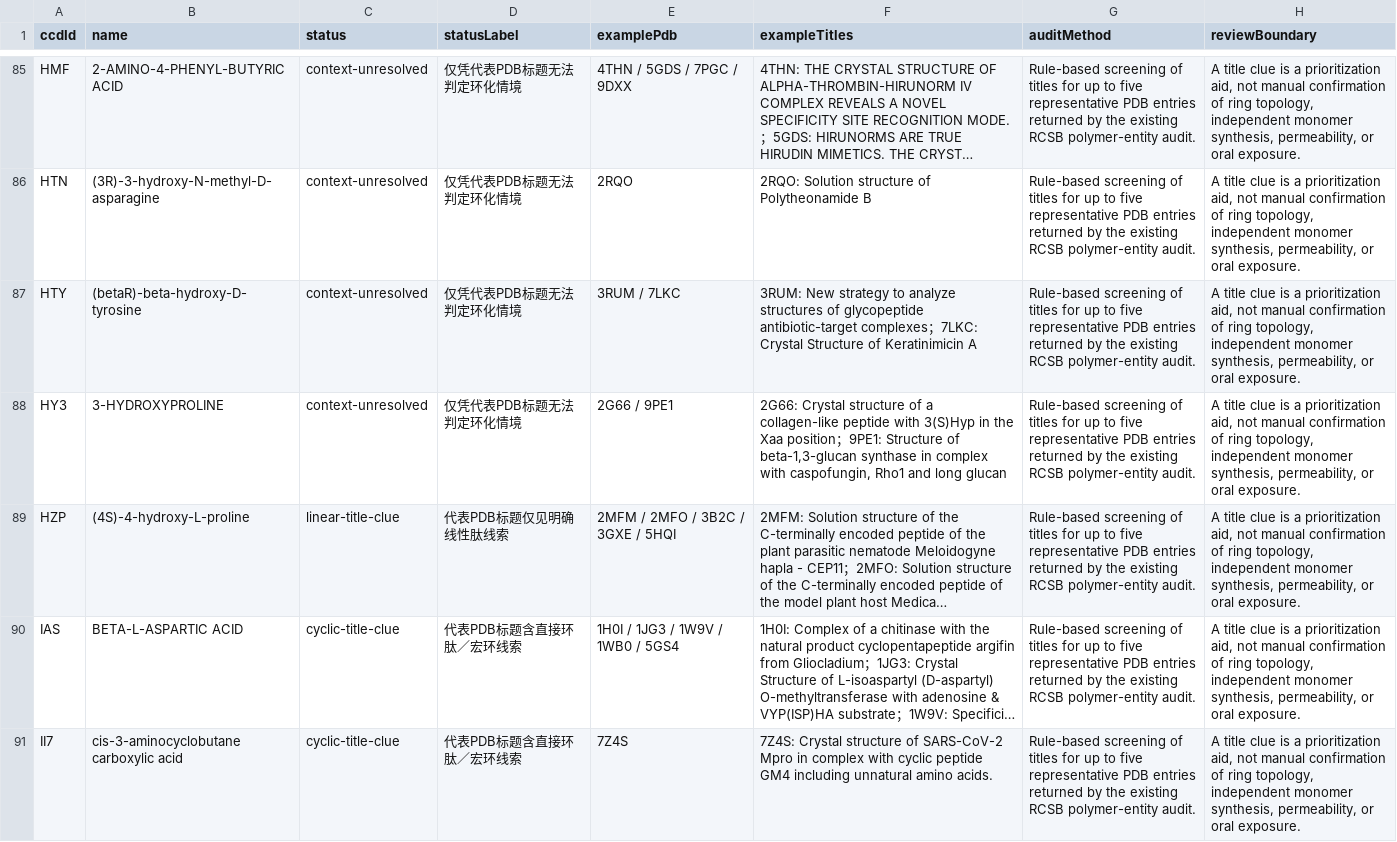
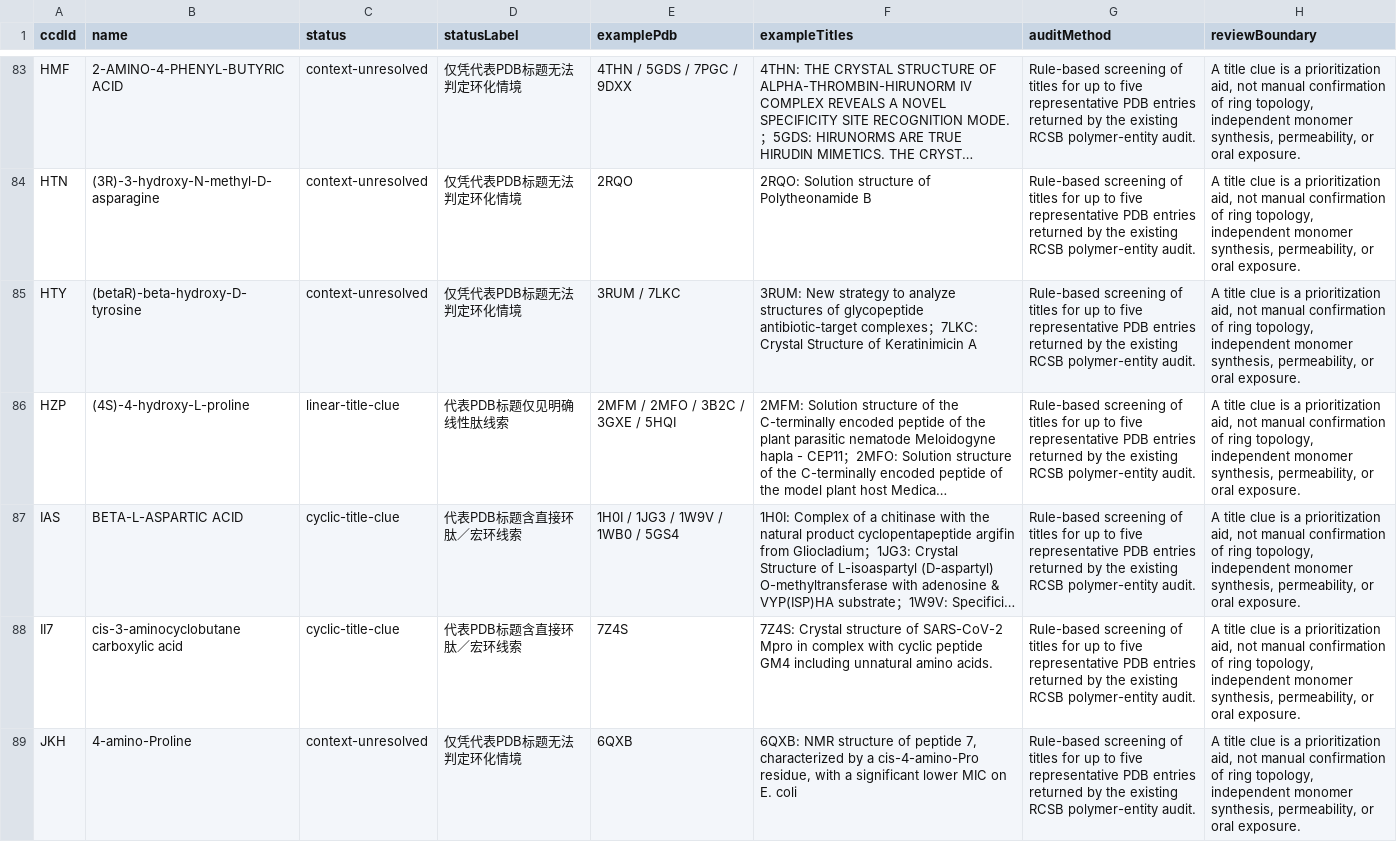
Before and after one commit to 1289850360/oral-cyclic-peptide-ncaa, a CSV file: public/ccd-pdb-context-audit.csv, drawn as a sheet; only a part is shown, gaps mark what is left out; the shorter side is filled out with more unchanged rows; long unchanged cells end in …; the diff covers the shown part only; the diff names each change by its address in the sheet, - before the commit and + after, or states it on an @@ line.

```diff
--- a/public/ccd-pdb-context-audit.csv
+++ b/public/ccd-pdb-context-audit.csv
-row 88: HY3 | 3-HYDROXYPROLINE | context-unresolved | 仅凭代表PDB标题无法判定环化情境 | 2G66 / 9PE1 | 2G66: Crystal structure of a collagen-like peptide with 3(S)Hyp in the Xaa position；9PE1: Structure of beta-1,3-glucan synthase in complex with caspofungin, Rho1 and long glucan | Rule-based screening of titles for up to five representative PDB entries returned by the existing RCSB polymer-entity audit. | A title clue is a prioritization aid, not manual confirmation of ring topology, independent monomer synthesis, permeability, or oral exposure.
```
Also changed, not shown: 5 removed rows elsewhere in this file, public/ccd-pending-candidate-triage.csv, 19 other files.
